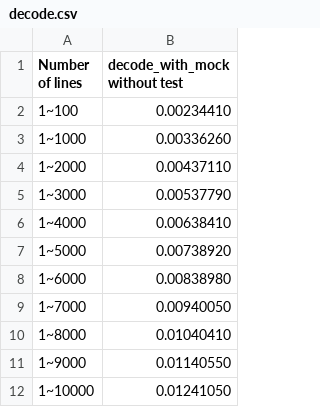
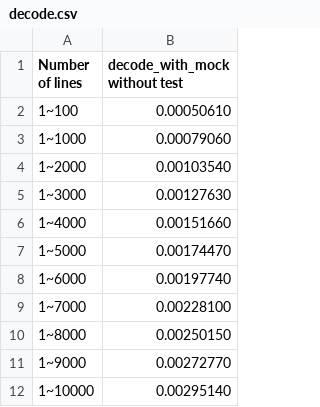
Before and after one commit to AniketVanja10/SSW567-PROJECT, a CSV file: decode.csv, drawn as a sheet.

```diff
--- a/decode.csv
+++ b/decode.csv
@@ -1,12 +1,12 @@
 Number of lines,decode_with_mock without test
-1~100,0.00234410
-1~1000,0.00336260
-1~2000,0.00437110
-1~3000,0.00537790
-1~4000,0.00638410
-1~5000,0.00738920
-1~6000,0.00838980
-1~7000,0.00940050
-1~8000,0.01040410
-1~9000,0.01140550
-1~10000,0.01241050
+1~100,0.00050610
+1~1000,0.00079060
+1~2000,0.00103540
+1~3000,0.00127630
+1~4000,0.00151660
+1~5000,0.00174470
+1~6000,0.00197740
+1~7000,0.00228100
+1~8000,0.00250150
+1~9000,0.00272770
+1~10000,0.00295140
```
Also changed, not shown: encode.csv.
